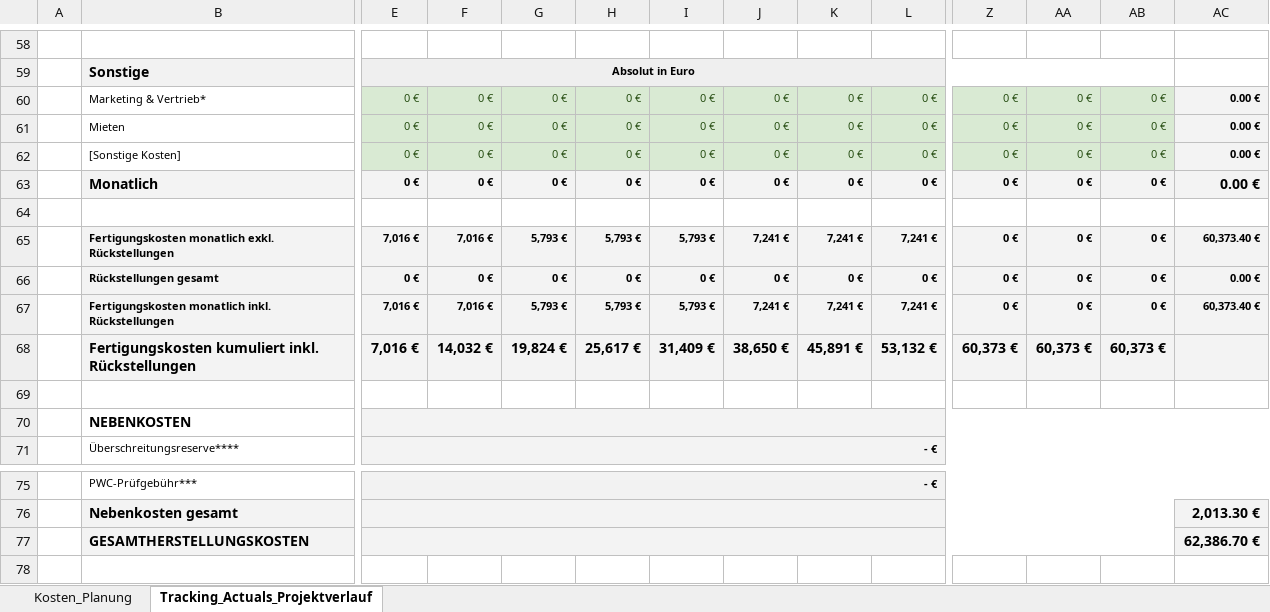
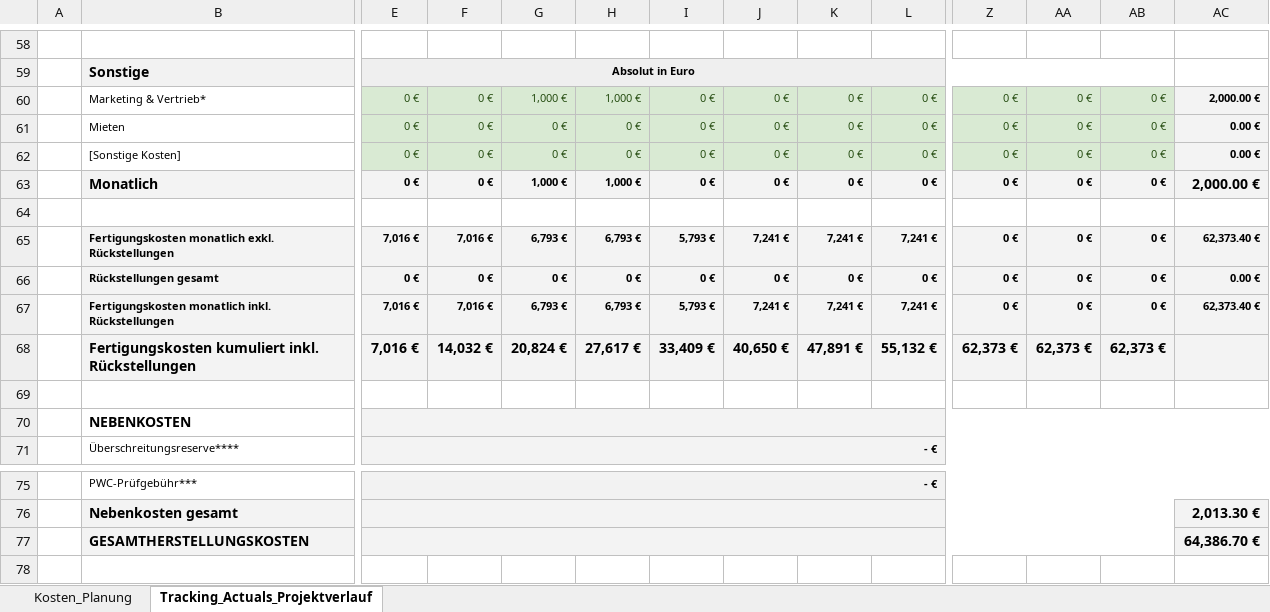
Before and after one commit to SimonBlasen/ScrewDriversMFG, an Excel workbook: Take Over/Anlage_10_Vorlage_Kostenplan_GBW25.xlsx, sheet Tracking_Actuals_Projektverlauf, drawn as a sheet; only a part is shown, gaps mark what is left out; values as stored, in another font and other column widths than the file's, no borders; removed rows and columns are numbered as before the commit, all else as after; rows hold the shown columns only; the diff names each change by its address in the sheet, - before the commit and + after, or states it on an @@ line.

Commit message:
Worked on Take Over.

```diff
--- a/Take Over/Anlage_10_Vorlage_Kostenplan_GBW25.xlsx (sheet Tracking_Actuals_Projektverlauf)
+++ b/Take Over/Anlage_10_Vorlage_Kostenplan_GBW25.xlsx (sheet Tracking_Actuals_Projektverlauf)
-G60: 0 €
+G60: 1,000 €
-H60: 0 €
+H60: 1,000 €
-AC60: 0.00 €
+AC60: 2,000.00 €
-G63: 0 €
+G63: 1,000 €
-H63: 0 €
+H63: 1,000 €
-AC63: 0.00 €
+AC63: 2,000.00 €
-G65: 5,793 €
+G65: 6,793 €
-H65: 5,793 €
+H65: 6,793 €
-AC65: 60,373.40 €
+AC65: 62,373.40 €
-G67: 5,793 €
+G67: 6,793 €
-H67: 5,793 €
+H67: 6,793 €
-AC67: 60,373.40 €
+AC67: 62,373.40 €
-row 68:  | Fertigungskosten kumuliert inkl. Rückstellungen | 7,016 € | 14,032 € | 19,824 € | 25,617 € | 31,409 € | 38,650 € | 45,891 € | 53,132 € | 60,373 € | 60,373 € | 60,373 €
+row 68:  | Fertigungskosten kumuliert inkl. Rückstellungen | 7,016 € | 14,032 € | 20,824 € | 27,617 € | 33,409 € | 40,650 € | 47,891 € | 55,132 € | 62,373 € | 62,373 € | 62,373 €
-AC77: 62,386.70 €
+AC77: 64,386.70 €
```
Also changed, not shown: 10 other files.
